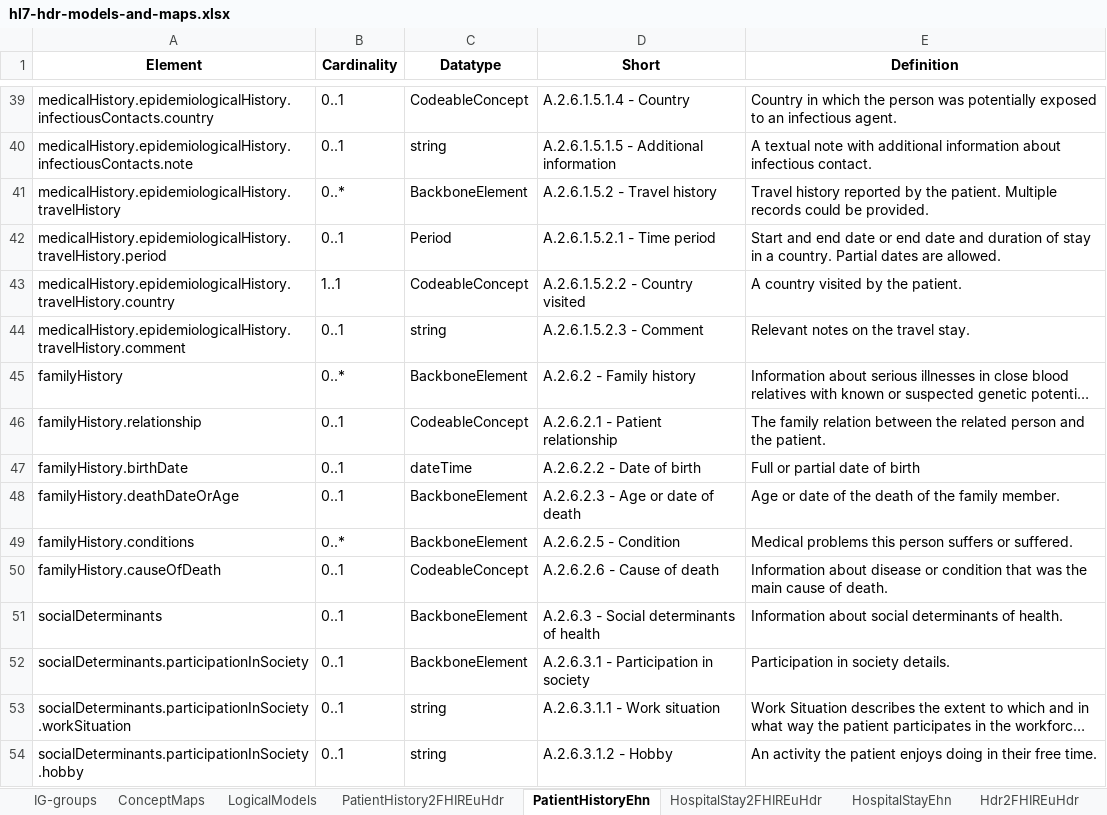
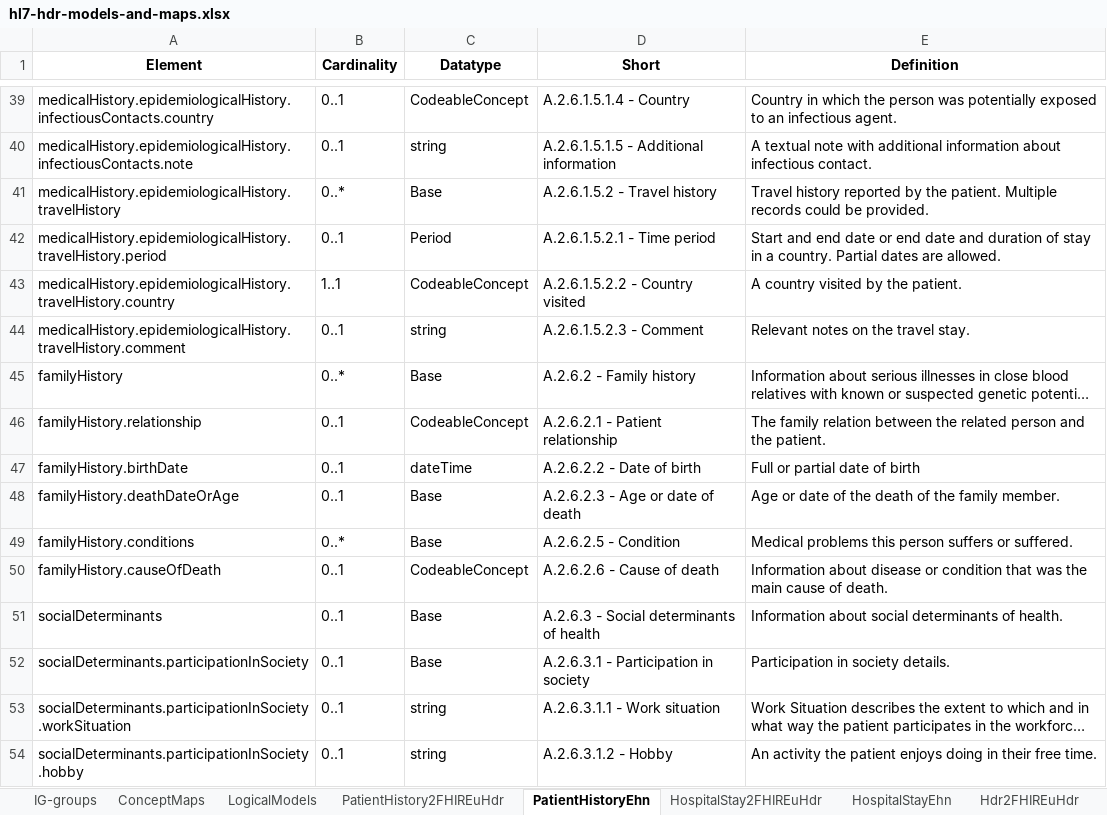
Before and after one commit to hl7-eu/hdr, an Excel workbook: models-src/hl7-hdr-models-and-maps.xlsx, sheet PatientHistoryEhn, drawn as a sheet; only a part is shown, gaps mark what is left out; long unchanged cells end in …; values as stored, in another font and other column widths than the file's, no borders; the diff covers the shown part only; the diff names each change by its address in the sheet, - before the commit and + after, or states it on an @@ line.

```diff
--- a/models-src/hl7-hdr-models-and-maps.xlsx (sheet PatientHistoryEhn)
+++ b/models-src/hl7-hdr-models-and-maps.xlsx (sheet PatientHistoryEhn)
-C41 (Datatype): BackboneElement
+C41 (Datatype): Base
-C45 (Datatype): BackboneElement
+C45 (Datatype): Base
-C48:C49 (Datatype): BackboneElement
+C48:C49 (Datatype): Base
-C51:C52 (Datatype): BackboneElement
+C51:C52 (Datatype): Base
```
Also changed, not shown: 22 edited cells elsewhere in this sheet, sheet HospitalStayEhn, sheet HeaderHdrEhn, sheet EncounterEhn, sheet ObjectiveFindingsHdrEhn, sheet SubjectHdrEhn, sheet AlertsEhn, 5 more sheets, 15 other files.
